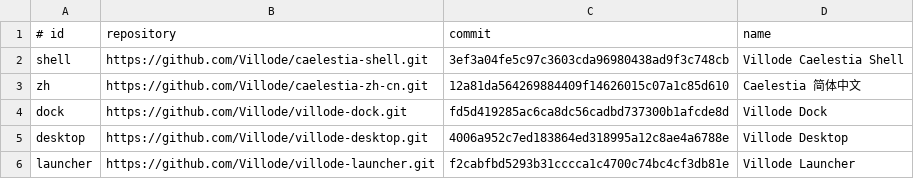
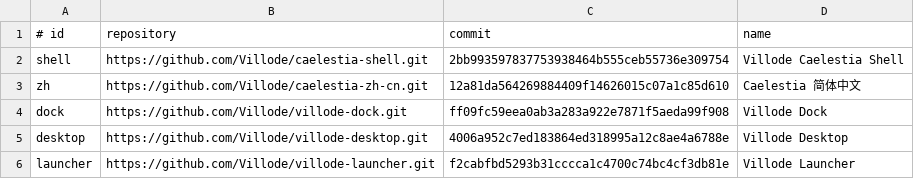
Before and after one commit to Villode/villode-caelestia, a TSV file: components.tsv, drawn as a sheet.

Commit message:
Publish shell appearance and dock integration updates

```diff
--- a/components.tsv
+++ b/components.tsv
@@ -1,5 +1,5 @@
 # id	repository	commit	name
-shell	https://github.com/Villode/caelestia-shell.git	3ef3a04fe5c97c3603cda96980438ad9f3c748cb	Villode Caelestia Shell
+shell	https://github.com/Villode/caelestia-shell.git	2bb993597837753938464b555ceb55736e309754	Villode Caelestia Shell
 zh	https://github.com/Villode/caelestia-zh-cn.git	12a81da564269884409f14626015c07a1c85d610	Caelestia 简体中文
-dock	https://github.com/Villode/villode-dock.git	fd5d419285ac6ca8dc56cadbd737300b1afcde8d	Villode Dock
+dock	https://github.com/Villode/villode-dock.git	ff09fc59eea0ab3a283a922e7871f5aeda99f908	Villode Dock
 desktop	https://github.com/Villode/villode-desktop.git	4006a952c7ed183864ed318995a12c8ae4a6788e	Villode Desktop
```
